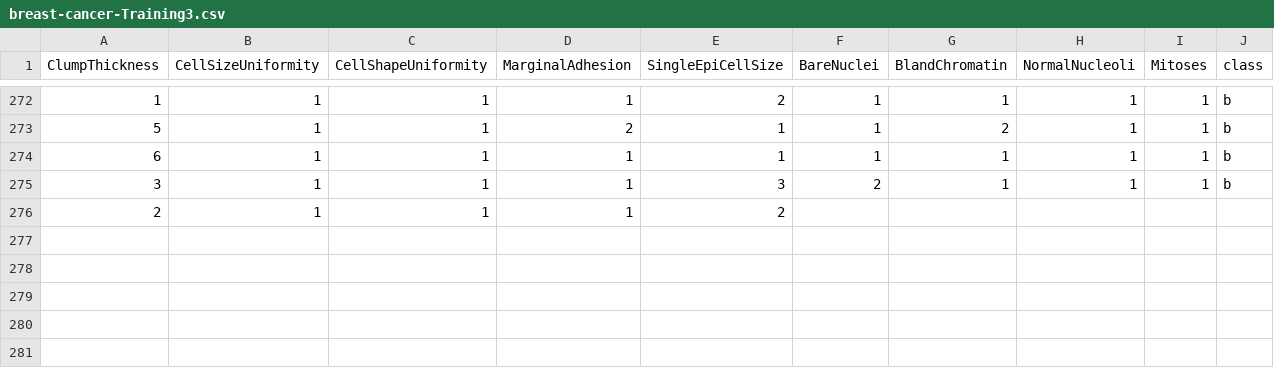
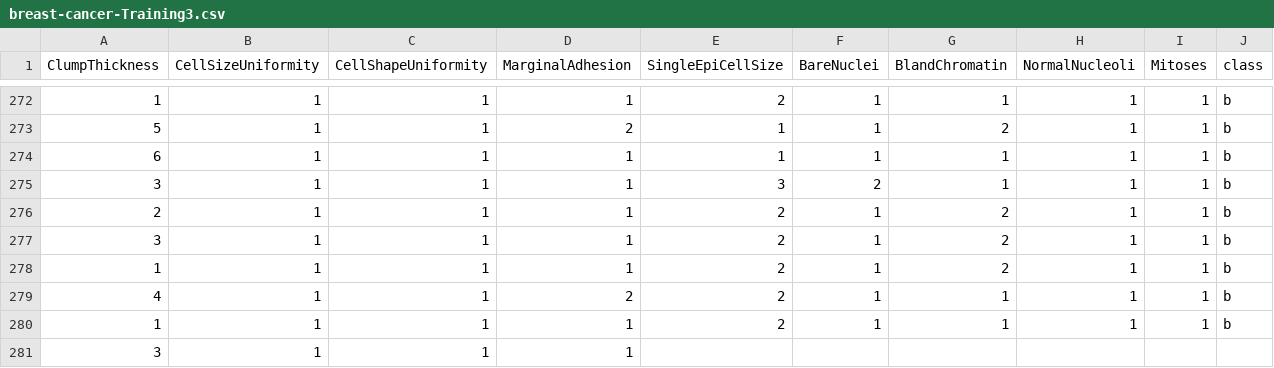
Before and after one commit to FatioSE/Kernel-PCA-DR, a CSV file: datasets/breast-cancer/breast-cancer-Training3.csv, drawn as a sheet; only a part is shown, gaps mark what is left out.

```diff
--- a/datasets/breast-cancer/breast-cancer-Training3.csv
+++ b/datasets/breast-cancer/breast-cancer-Training3.csv
@@ -275,2 +275,7 @@ ClumpThickness,CellSizeUniformity,CellShapeUniformity,MarginalAdhesion,SingleEpi
 3,1,1,1,3,2,1,1,1,b
-2,1,1,1,2,
+2,1,1,1,2,1,2,1,1,b
+3,1,1,1,2,1,2,1,1,b
+1,1,1,1,2,1,2,1,1,b
+4,1,1,2,2,1,1,1,1,b
+1,1,1,1,2,1,1,1,1,b
+3,1,1,1
```
